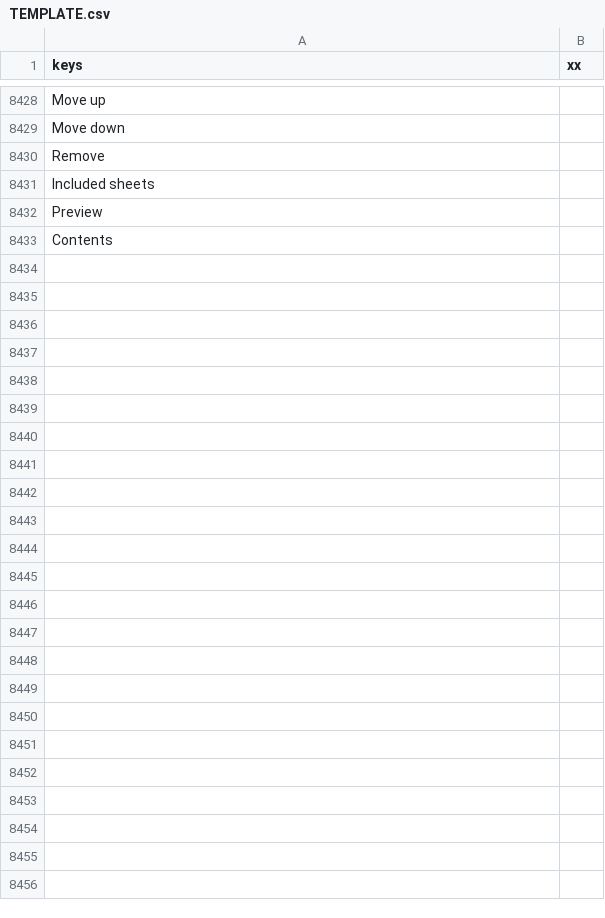
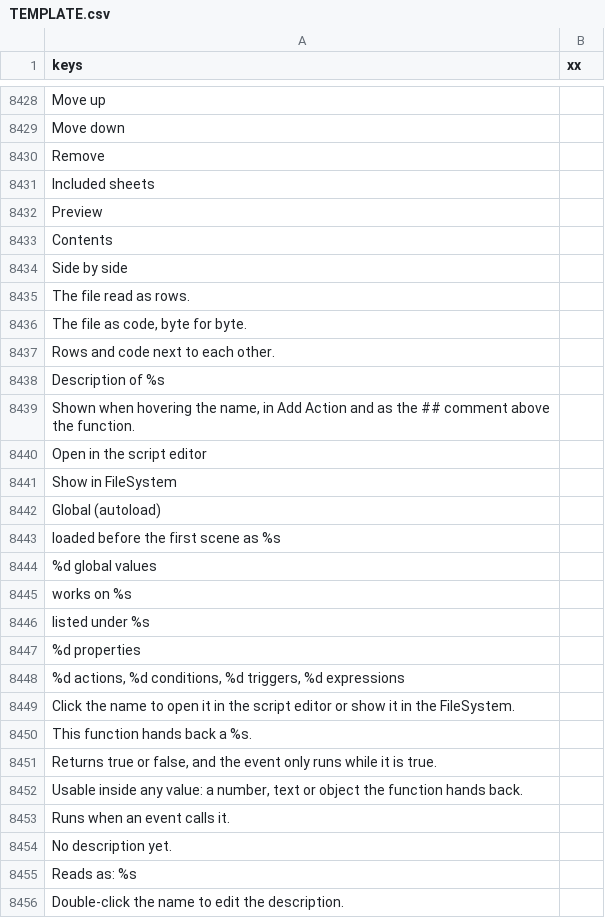
Before and after one commit to SalmanShhh/Godot-EventSheet-Visual-Scripting, a CSV file: addons/eventsheet/translations/TEMPLATE.csv, drawn as a sheet; only a part is shown, gaps mark what is left out.

```diff
--- a/addons/eventsheet/translations/TEMPLATE.csv
+++ b/addons/eventsheet/translations/TEMPLATE.csv
@@ -8445 +8445,24 @@ Preview,
 Contents,
+Side by side,
+The file read as rows.,
+"The file as code, byte for byte.",
+Rows and code next to each other.,
+Description of %s,
+"Shown when hovering the name, in Add Action and as the ## comment above the function.",
+Open in the script editor,
+Show in FileSystem,
+Global (autoload),
+loaded before the first scene as %s,
+%d global values,
+works on %s,
+listed under %s,
+%d properties,
+"%d actions, %d conditions, %d triggers, %d expressions",
+Click the name to open it in the script editor or show it in the FileSystem.,
+This function hands back a %s.,
+"Returns true or false, and the event only runs while it is true.",
+"Usable inside any value: a number, text or object the function hands back.",
+Runs when an event calls it.,
+No description yet.,
+Reads as: %s,
+Double-click the name to edit the description.,
```
Also changed, not shown: addons/eventsheet/translations/es.csv, addons/eventsheet/translations/it.csv, 40 other files.
